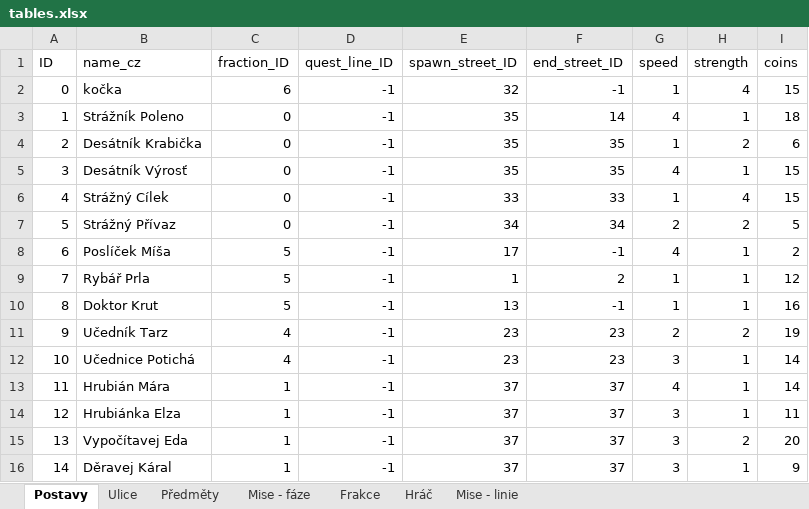
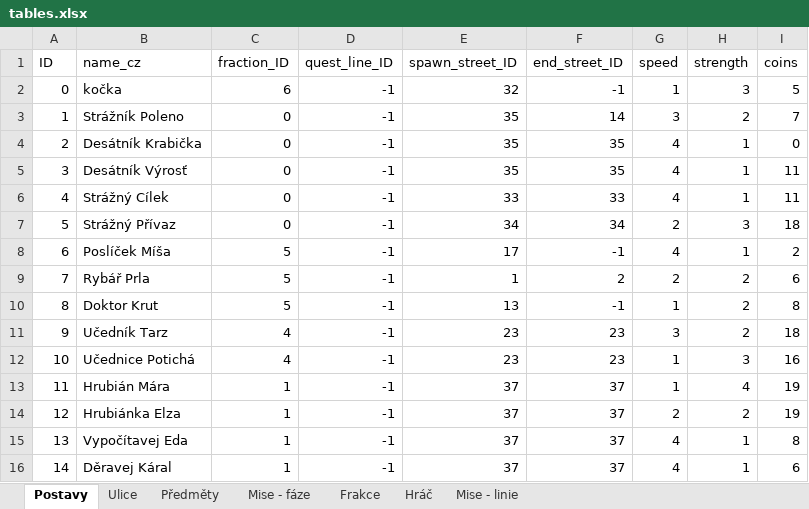
Before and after one commit to Coelurus/DnD-Telegram-Bot, an Excel workbook: zzz_other/tables.xlsx, sheet Postavy, drawn as a sheet; only a part is shown; values as stored, in another font and other column widths than the file's, no borders; the diff covers the shown part only; the diff names each change by its address in the sheet, - before the commit and + after, or states it on an @@ line.

```diff
--- a/zzz_other/tables.xlsx (sheet Postavy)
+++ b/zzz_other/tables.xlsx (sheet Postavy)
-H2 (strength): 4
+H2 (strength): 3
-I2 (coins): 15
+I2 (coins): 5
-G3 (speed): 4
+G3 (speed): 3
-H3 (strength): 1
+H3 (strength): 2
-I3 (coins): 18
+I3 (coins): 7
-G4 (speed): 1
+G4 (speed): 4
-H4 (strength): 2
+H4 (strength): 1
-I4 (coins): 6
+I4 (coins): 0
-I5:I6 (coins): 15
+I5:I6 (coins): 11
-G6 (speed): 1
+G6 (speed): 4
-H6 (strength): 4
+H6 (strength): 1
-H7 (strength): 2
+H7 (strength): 3
-I7 (coins): 5
+I7 (coins): 18
-G9 (speed): 1
+G9 (speed): 2
-H9:H10 (strength): 1
+H9:H10 (strength): 2
-I9 (coins): 12
+I9 (coins): 6
-I10 (coins): 16
+I10 (coins): 8
-G11 (speed): 2
+G11 (speed): 3
-I11 (coins): 19
+I11 (coins): 18
-G12 (speed): 3
+G12 (speed): 1
-H12 (strength): 1
+H12 (strength): 3
-I12 (coins): 14
+I12 (coins): 16
-G13 (speed): 4
+G13 (speed): 1
-H13 (strength): 1
+H13 (strength): 4
-I13 (coins): 14
+I13 (coins): 19
-G14 (speed): 3
+G14 (speed): 2
-H14 (strength): 1
+H14 (strength): 2
-I14 (coins): 11
+I14 (coins): 19
-G15:G16 (speed): 3
+G15:G16 (speed): 4
-H15 (strength): 2
+H15 (strength): 1
-I15 (coins): 20
+I15 (coins): 8
-I16 (coins): 9
+I16 (coins): 6
```
Also changed, not shown: 3 added rows and 40 edited cells elsewhere in this sheet, sheet Mise - fáze, 6 other files.
